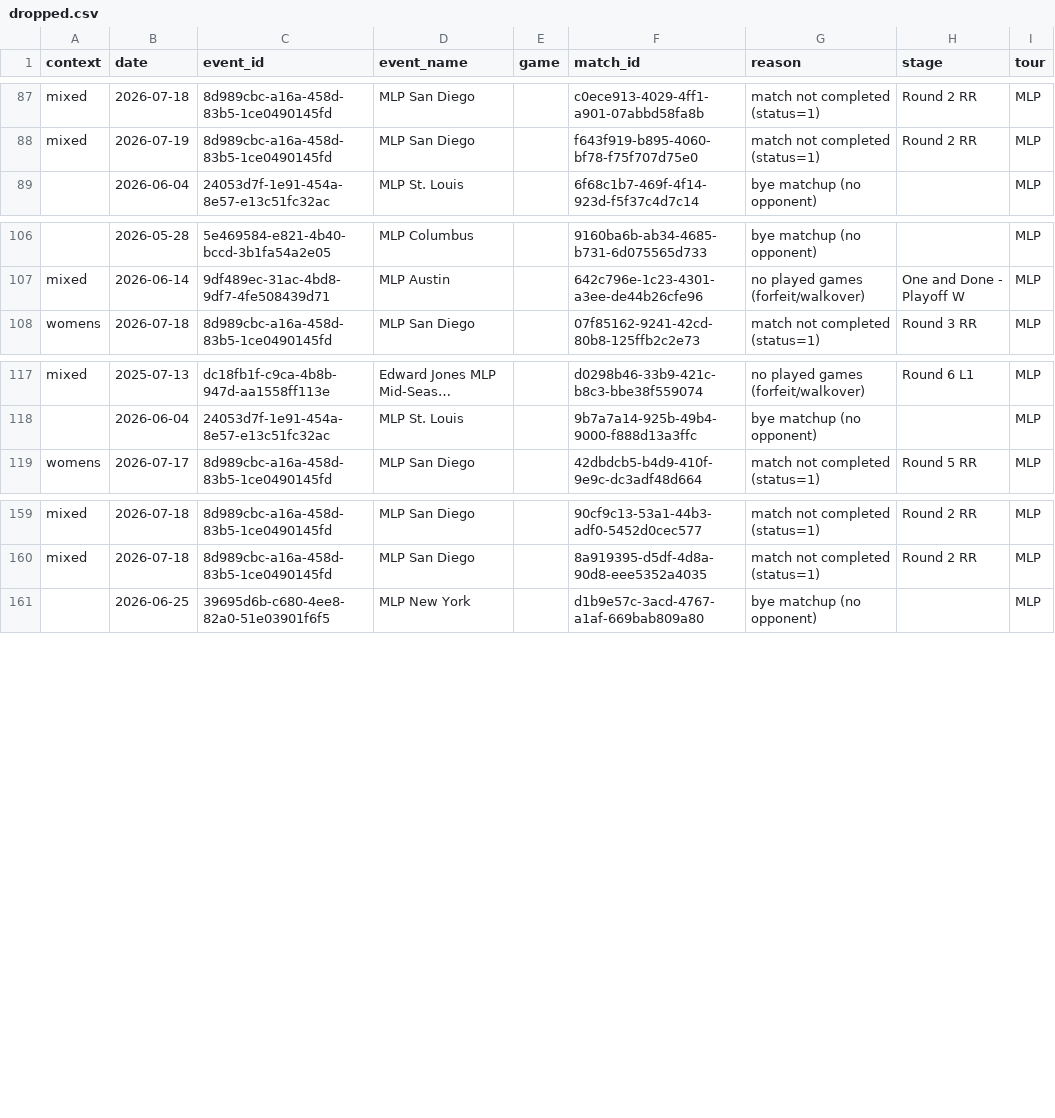
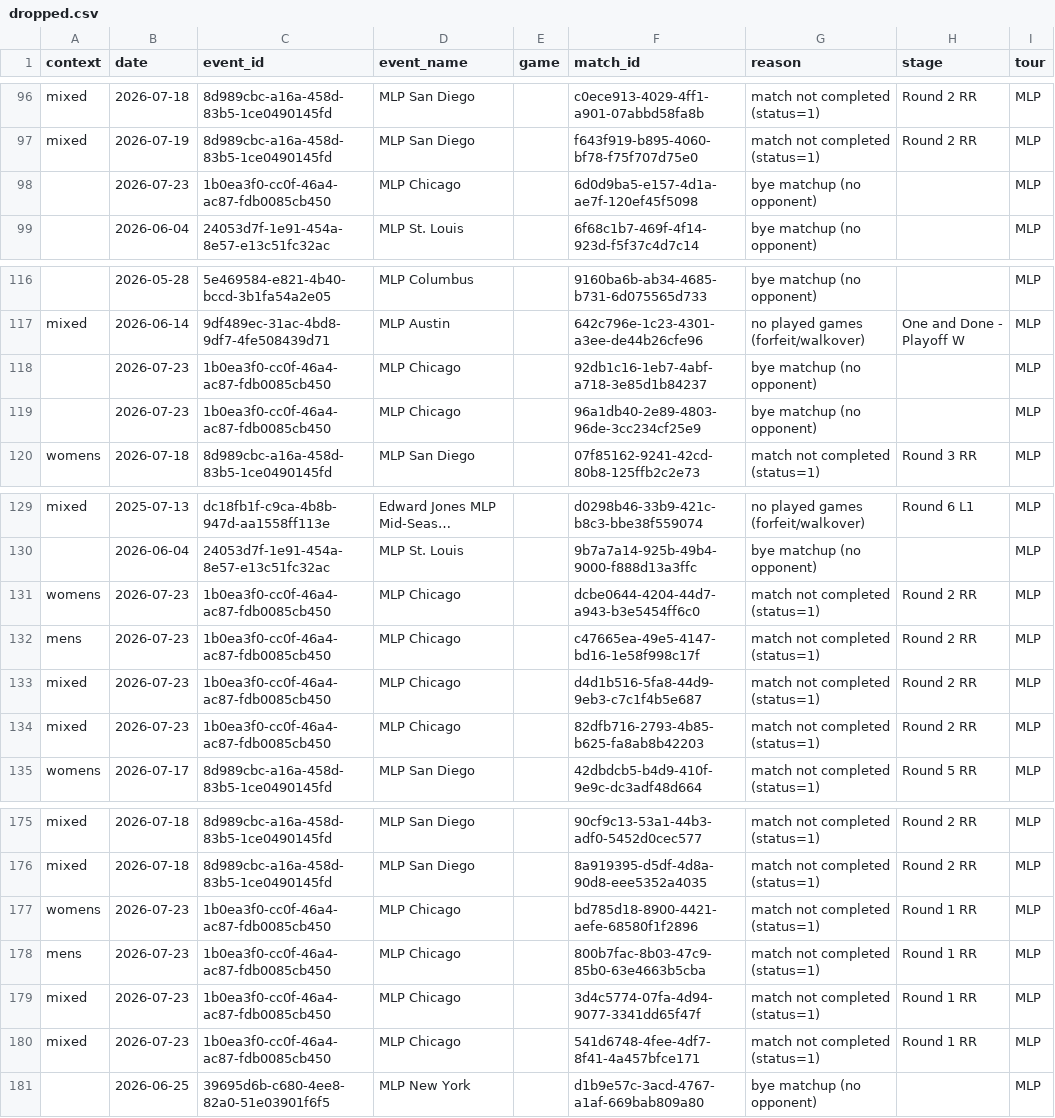
Before and after one commit to chad-murphy-data/pickleball, a CSV file: data/dropped.csv, drawn as a sheet; only a part is shown, gaps mark what is left out; long unchanged cells end in …; the diff covers the shown part only; the diff names each change by its address in the sheet, - before the commit and + after, or states it on an @@ line.

```diff
--- a/data/dropped.csv
+++ b/data/dropped.csv
+row 98:  | 2026-07-23 | 1b0ea3f0-cc0f-46a4-ac87-fdb0085cb450 | MLP Chicago |  | 6d0d9ba5-e157-4d1a-ae7f-120ef45f5098 | bye matchup (no opponent) |  | MLP
+row 118:  | 2026-07-23 | 1b0ea3f0-cc0f-46a4-ac87-fdb0085cb450 | MLP Chicago |  | 92db1c16-1eb7-4abf-a718-3e85d1b84237 | bye matchup (no opponent) |  | MLP
+row 119:  | 2026-07-23 | 1b0ea3f0-cc0f-46a4-ac87-fdb0085cb450 | MLP Chicago |  | 96a1db40-2e89-4803-96de-3cc234cf25e9 | bye matchup (no opponent) |  | MLP
+row 131: womens | 2026-07-23 | 1b0ea3f0-cc0f-46a4-ac87-fdb0085cb450 | MLP Chicago |  | dcbe0644-4204-44d7-a943-b3e5454ff6c0 | match not completed (status=1) | Round 2 RR | MLP
+row 132: mens | 2026-07-23 | 1b0ea3f0-cc0f-46a4-ac87-fdb0085cb450 | MLP Chicago |  | c47665ea-49e5-4147-bd16-1e58f998c17f | match not completed (status=1) | Round 2 RR | MLP
+row 133: mixed | 2026-07-23 | 1b0ea3f0-cc0f-46a4-ac87-fdb0085cb450 | MLP Chicago |  | d4d1b516-5fa8-44d9-9eb3-c7c1f4b5e687 | match not completed (status=1) | Round 2 RR | MLP
+row 134: mixed | 2026-07-23 | 1b0ea3f0-cc0f-46a4-ac87-fdb0085cb450 | MLP Chicago |  | 82dfb716-2793-4b85-b625-fa8ab8b42203 | match not completed (status=1) | Round 2 RR | MLP
+row 177: womens | 2026-07-23 | 1b0ea3f0-cc0f-46a4-ac87-fdb0085cb450 | MLP Chicago |  | bd785d18-8900-4421-aefe-68580f1f2896 | match not completed (status=1) | Round 1 RR | MLP
+row 178: mens | 2026-07-23 | 1b0ea3f0-cc0f-46a4-ac87-fdb0085cb450 | MLP Chicago |  | 800b7fac-8b03-47c9-85b0-63e4663b5cba | match not completed (status=1) | Round 1 RR | MLP
+row 179: mixed | 2026-07-23 | 1b0ea3f0-cc0f-46a4-ac87-fdb0085cb450 | MLP Chicago |  | 3d4c5774-07fa-4d94-9077-3341dd65f47f | match not completed (status=1) | Round 1 RR | MLP
+row 180: mixed | 2026-07-23 | 1b0ea3f0-cc0f-46a4-ac87-fdb0085cb450 | MLP Chicago |  | 541d6748-4fee-4df7-8f41-4a457bfce171 | match not completed (status=1) | Round 1 RR | MLP
```
Also changed, not shown: 14 added rows elsewhere in this file, 2 other files.
